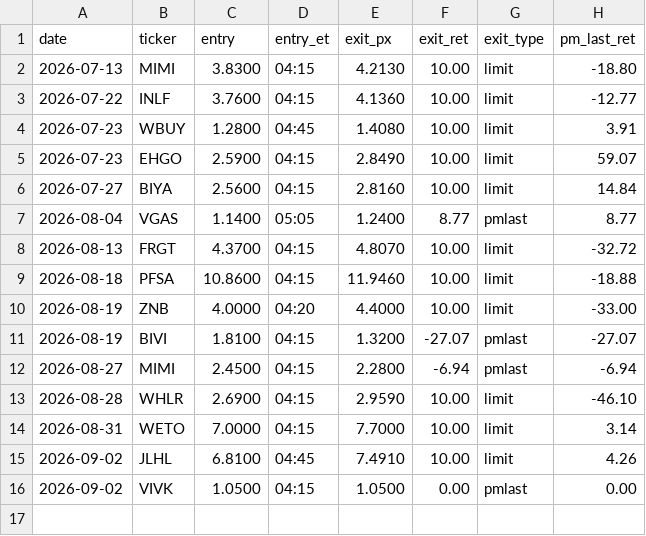
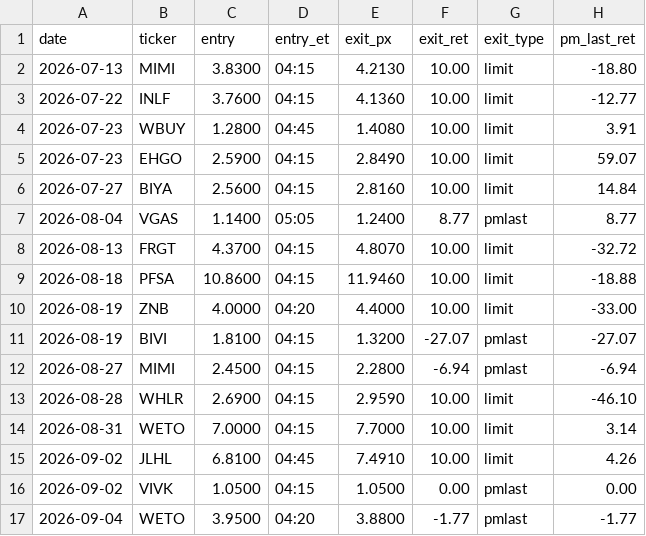
Before and after one commit to juanibiapina/trading, a CSV file: log/init6-pm-pilot.csv, drawn as a sheet; the diff names each change by its address in the sheet, - before the commit and + after, or states it on an @@ line.

```diff
--- a/log/init6-pm-pilot.csv
+++ b/log/init6-pm-pilot.csv
+row 17: 2026-09-04 | WETO | 3.9500 | 04:20 | 3.8800 | -1.77 | pmlast | -1.77
```
Also changed, not shown: log/premarket-exit-gap.csv, 3 other files.
